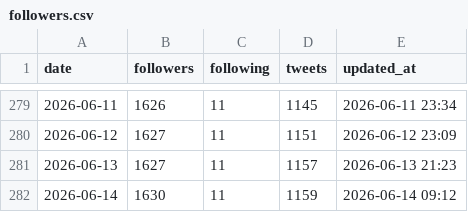
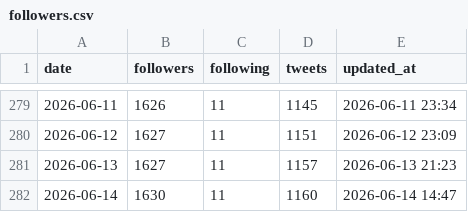
Before and after one commit to take-cmd-web/X_follower, a CSV file: data/followers.csv, drawn as a sheet; only a part is shown, gaps mark what is left out.

```diff
--- a/data/followers.csv
+++ b/data/followers.csv
@@ -281,2 +281,2 @@ date,followers,following,tweets,updated_at
 2026-06-13,1627,11,1157,2026-06-13 21:23
-2026-06-14,1630,11,1159,2026-06-14 09:12
+2026-06-14,1630,11,1160,2026-06-14 14:47
```
